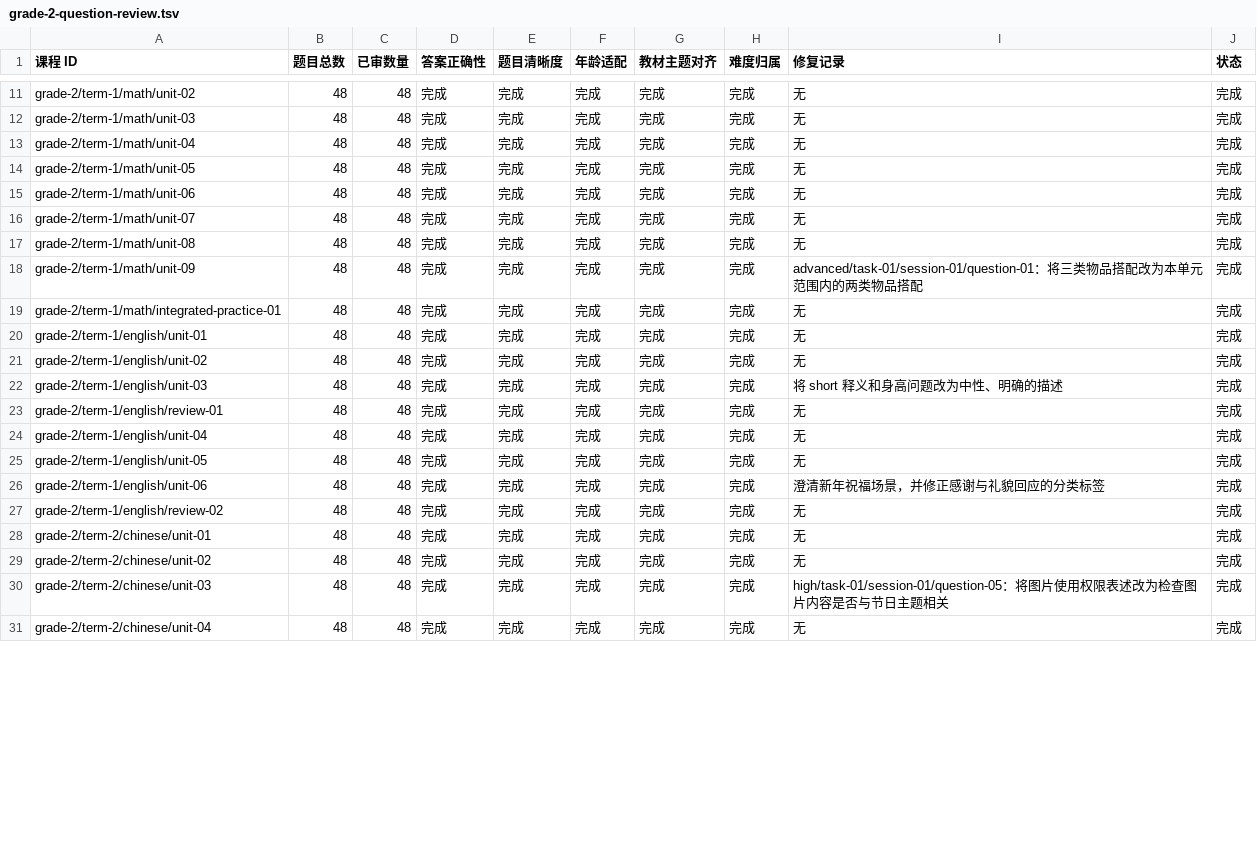
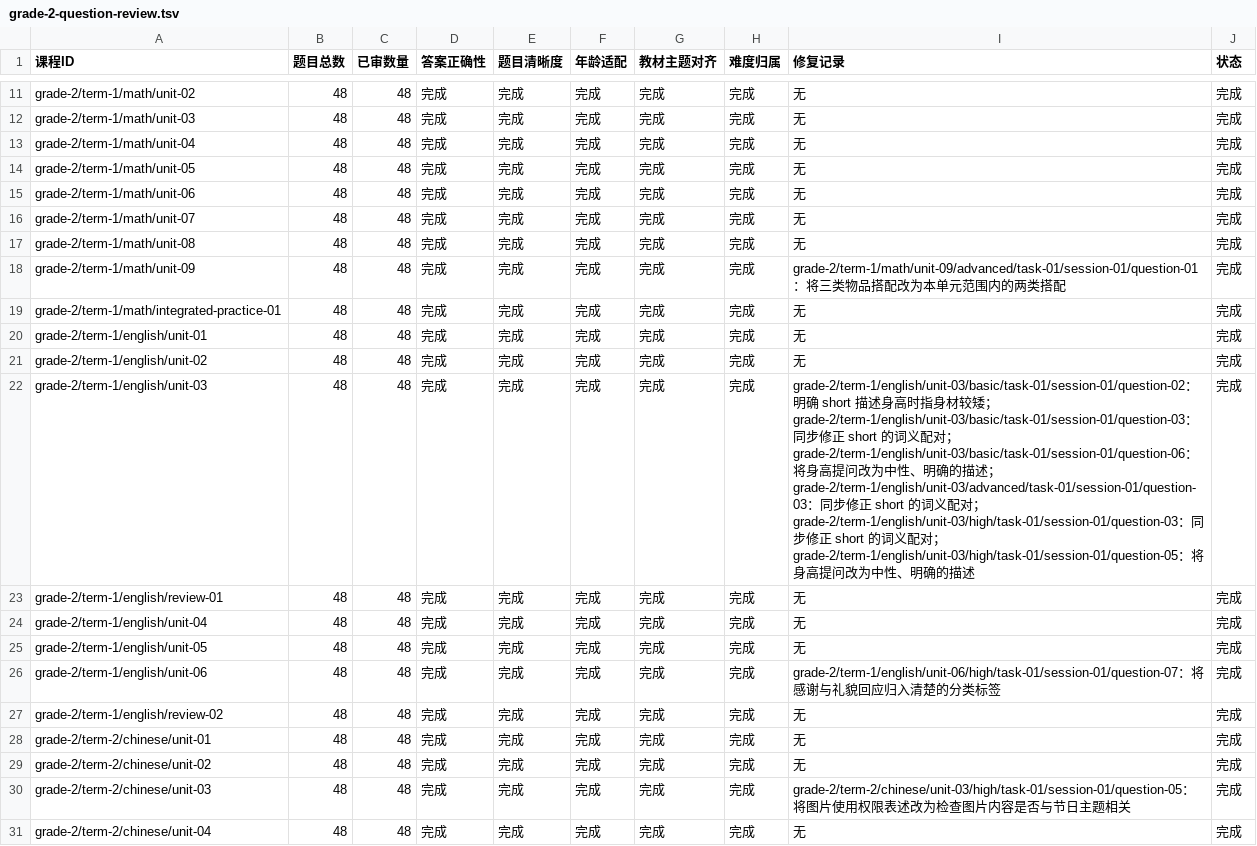
Before and after one commit to naodeng/China-Primary-School-Study-Funny-Resource, a TSV file: docs/curriculum/grade-2-question-review.tsv, drawn as a sheet; only a part is shown, gaps mark what is left out; the diff covers the shown part only.

Commit message:
test: verify complete curriculum question review

```diff
--- a/docs/curriculum/grade-2-question-review.tsv
+++ b/docs/curriculum/grade-2-question-review.tsv
@@ -1 +1 @@
-课程 ID	题目总数	已审数量	答案正确性	题目清晰度	年龄适配	教材主题对齐	难度归属	修复记录	状态
+课程ID	题目总数	已审数量	答案正确性	题目清晰度	年龄适配	教材主题对齐	难度归属	修复记录	状态
@@ -17,3 +17,3 @@ grade-2/term-1/math/unit-07	48	48	完成	完成	完成	完成	完成	无	完成
 grade-2/term-1/math/unit-08	48	48	完成	完成	完成	完成	完成	无	完成
-grade-2/term-1/math/unit-09	48	48	完成	完成	完成	完成	完成	advanced/task-01/session-01/question-01：将三类物品搭配改为本单元范围内的两类物品搭配	完成
+grade-2/term-1/math/unit-09	48	48	完成	完成	完成	完成	完成	grade-2/term-1/math/unit-09/advanced/task-01/session-01/question-01：将三类物品搭配改为本单元范围内的两类搭配	完成
 grade-2/term-1/math/integrated-practice-01	48	48	完成	完成	完成	完成	完成	无	完成
@@ -21,3 +21,3 @@ grade-2/term-1/english/unit-01	48	48	完成	完成	完成	完成	完成	无	完
 grade-2/term-1/english/unit-02	48	48	完成	完成	完成	完成	完成	无	完成
-grade-2/term-1/english/unit-03	48	48	完成	完成	完成	完成	完成	将 short 释义和身高问题改为中性、明确的描述	完成
+grade-2/term-1/english/unit-03	48	48	完成	完成	完成	完成	完成	grade-2/term-1/english/unit-03/basic/task-01/session-01/question-02：明确 short 描述身高时指身材较矮；grade-2/term-1/english/unit-03/basic/task-01/session-01/question-03：同步修正 short 的词义配对；grade-2/term-1/english/unit-03/basic/task-01/session-01/question-06：将身高提问改为中性、明确的描述；grade-2/term-1/english/unit-03/advanced/task-01/session-01/question-03：同步修正 short 的词义配对；grade-2/term-1/english/unit-03/high/task-01/session-01/question-03：同步修正 short 的词义配对；grade-2/term-1/english/unit-03/high/task-01/session-01/question-05：将身高提问改为中性、明确的描述	完成
 grade-2/term-1/english/review-01	48	48	完成	完成	完成	完成	完成	无	完成
@@ -25,3 +25,3 @@ grade-2/term-1/english/unit-04	48	48	完成	完成	完成	完成	完成	无	完
 grade-2/term-1/english/unit-05	48	48	完成	完成	完成	完成	完成	无	完成
-grade-2/term-1/english/unit-06	48	48	完成	完成	完成	完成	完成	澄清新年祝福场景，并修正感谢与礼貌回应的分类标签	完成
+grade-2/term-1/english/unit-06	48	48	完成	完成	完成	完成	完成	grade-2/term-1/english/unit-06/high/task-01/session-01/question-07：将感谢与礼貌回应归入清楚的分类标签	完成
 grade-2/term-1/english/review-02	48	48	完成	完成	完成	完成	完成	无	完成
@@ -29,3 +29,3 @@ grade-2/term-2/chinese/unit-01	48	48	完成	完成	完成	完成	完成	无	完
 grade-2/term-2/chinese/unit-02	48	48	完成	完成	完成	完成	完成	无	完成
-grade-2/term-2/chinese/unit-03	48	48	完成	完成	完成	完成	完成	high/task-01/session-01/question-05：将图片使用权限表述改为检查图片内容是否与节日主题相关	完成
+grade-2/term-2/chinese/unit-03	48	48	完成	完成	完成	完成	完成	grade-2/term-2/chinese/unit-03/high/task-01/session-01/question-05：将图片使用权限表述改为检查图片内容是否与节日主题相关	完成
 grade-2/term-2/chinese/unit-04	48	48	完成	完成	完成	完成	完成	无	完成
```
Also changed, not shown: 26 edited cells elsewhere in this file, 1 other file.
